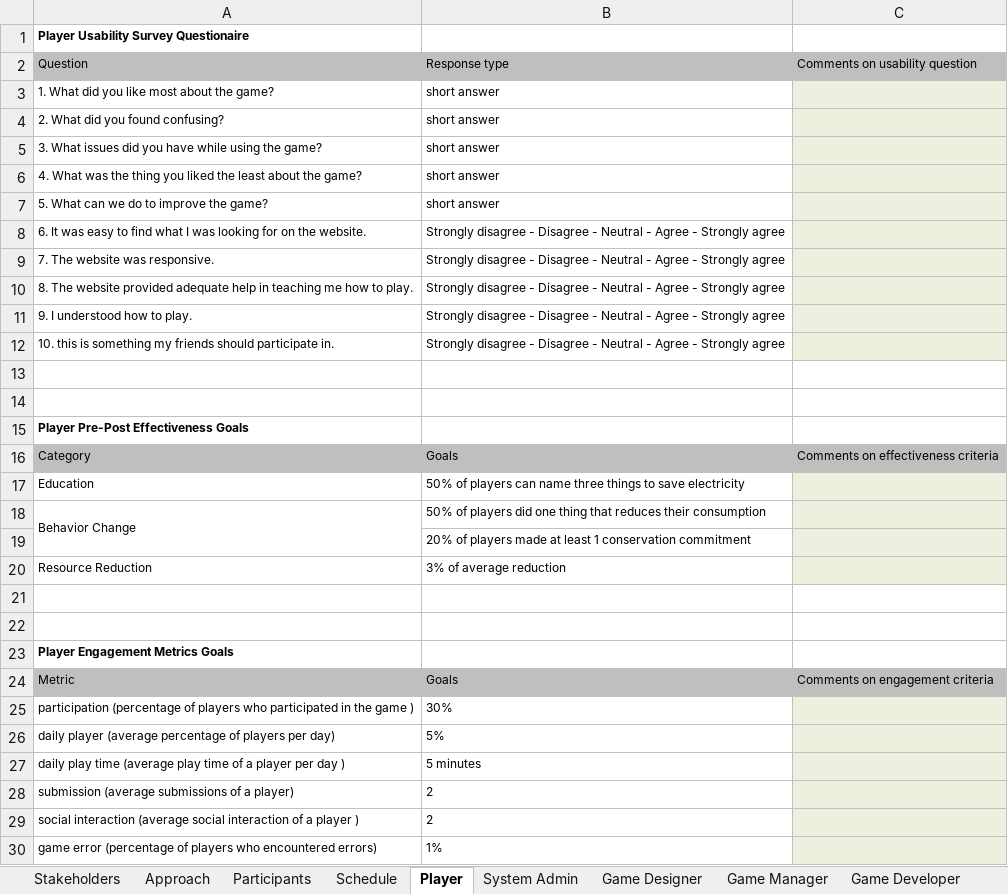
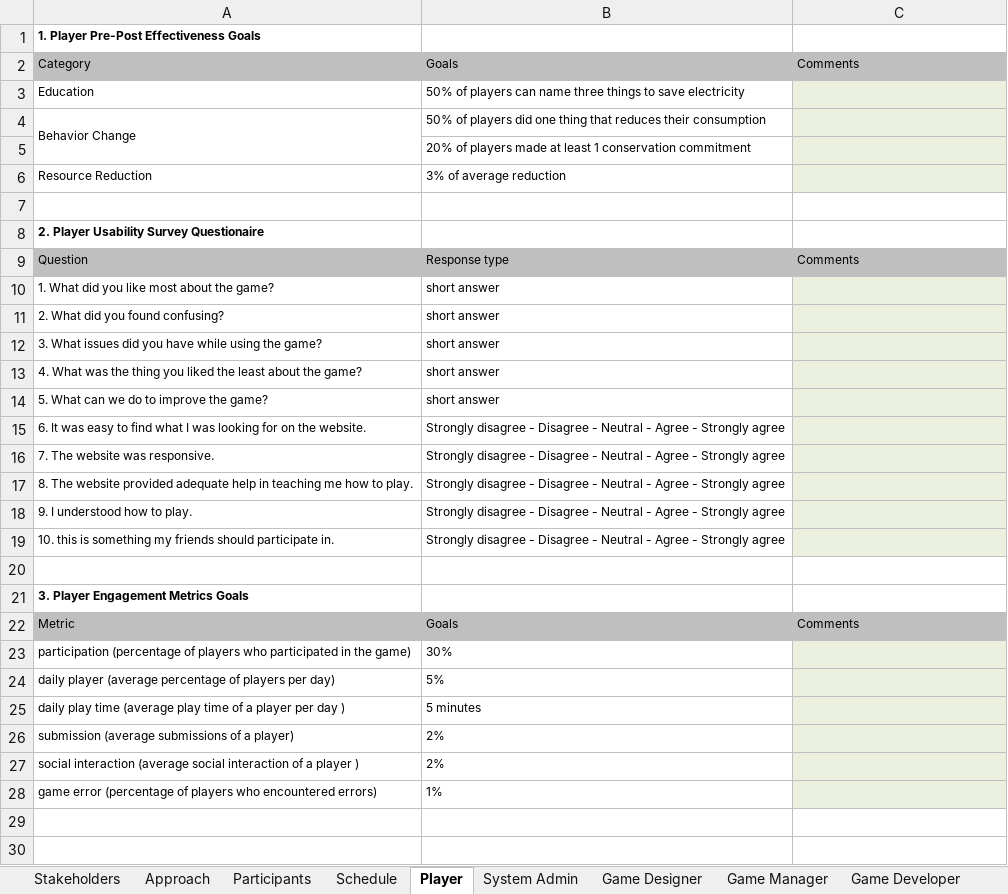
Before and after one commit to csdl/techreports, an Excel workbook: techreports/2013/13-07/Lucid-SGSEAM-Assessment-Plan.xlsx, sheet Player, drawn as a sheet; values as stored, in another font and other column widths than the file's, no borders; removed rows and columns are numbered as before the commit, all else as after; the diff names each change by its address in the sheet, - before the commit and + after, or states it on an @@ line.

```diff
--- a/techreports/2013/13-07/Lucid-SGSEAM-Assessment-Plan.xlsx (sheet Player)
+++ b/techreports/2013/13-07/Lucid-SGSEAM-Assessment-Plan.xlsx (sheet Player)
-A1: Player Usability Survey Questionaire
+A1: 1. Player Pre-Post Effectiveness Goals
+row 2: Category | Goals | Comments
@@ row 17 moved to row 3: Education @@
@@ row 18 moved to row 4: Behavior Change @@
@@ row 19 moved to row 5: 20% of players made at least 1 conservat… @@
@@ row 20 moved to row 6: Resource Reduction @@
+row 7: (empty)
+row 8: 2. Player Usability Survey Questionaire
-C9: Comments on usability question
+C9: Comments
-row 14: (empty)
-A21: Player Pre-Post Effectiveness Goals
+A21: 3. Player Engagement Metrics Goals
-row 16: Category | Goals | Comments on effectiveness criteria
-row 21: (empty)
-row 22: (empty)
-row 23: Player Engagement Metrics Goals
-C22: Comments on engagement criteria
+C22: Comments
-A23: …in the game )
+A23: …in the game)
-B26:B27: 2
+B26:B27: 2%
```
Also changed, not shown: sheet Schedule, sheet System Admin, sheet Game Designer, sheet Stakeholders, 8 other files.
